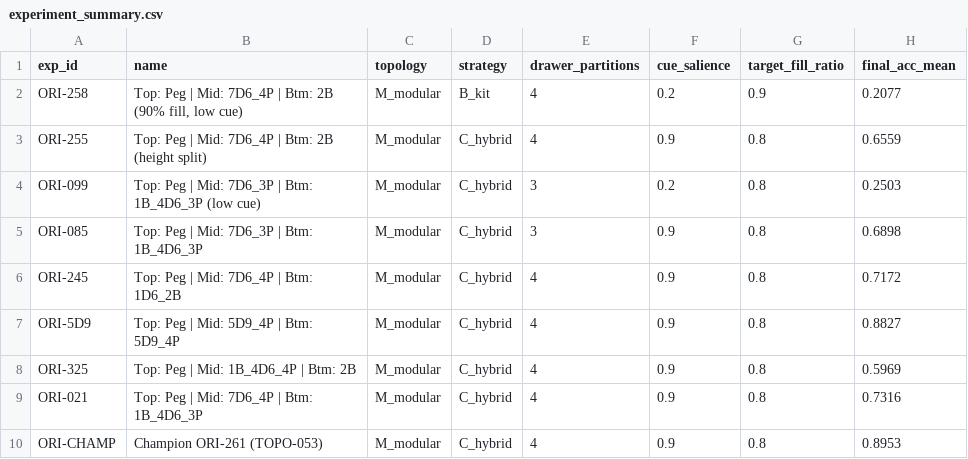
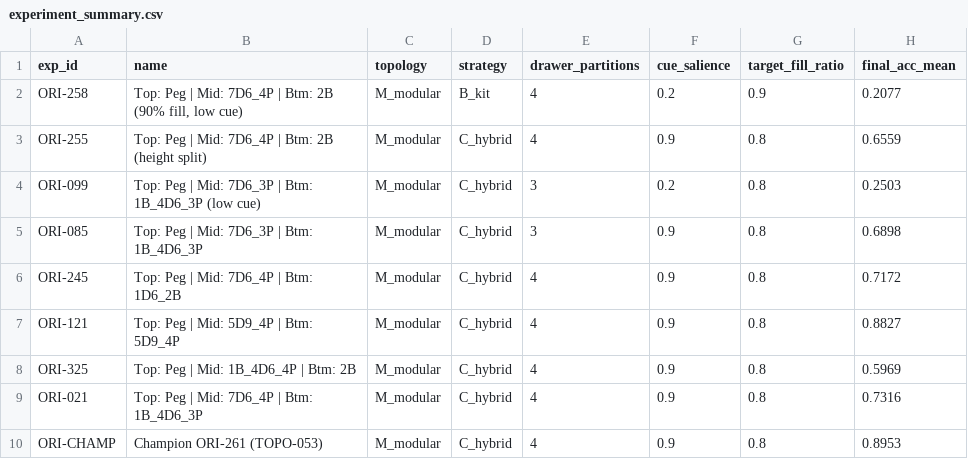
Before and after one commit to ethqnol/dtc-modeling-project, a CSV file: output/experiment_summary.csv, drawn as a sheet; only a part is shown; the diff names each change by its address in the sheet, - before the commit and + after, or states it on an @@ line.

```diff
--- a/output/experiment_summary.csv
+++ b/output/experiment_summary.csv
-A7 (exp_id): ORI-5D9
+A7 (exp_id): ORI-121
```
Also changed, not shown: output/markov_summary.csv, 8 other files.
